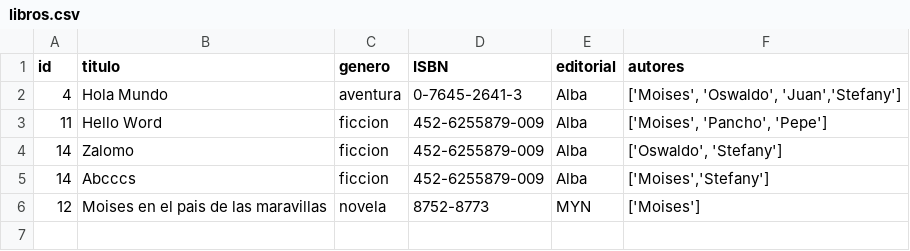
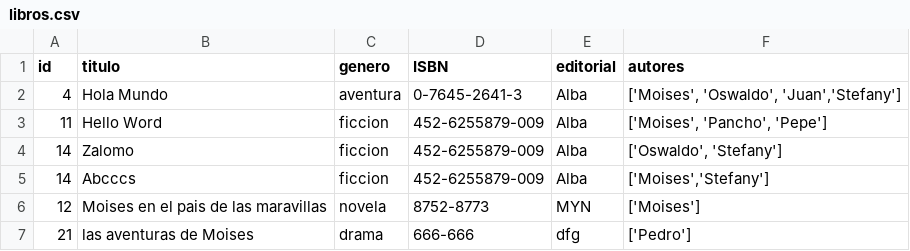
Before and after one commit to StefaniGonzalesL/py.final.ud.1, a CSV file: libros.csv, drawn as a sheet.

```diff
--- a/libros.csv
+++ b/libros.csv
@@ -6 +6,2 @@ id,titulo,genero,ISBN,editorial,autores
 12,Moises en el pais de las maravillas,novela,8752-8773,MYN,['Moises']
+21,las aventuras de Moises,drama,666-666,dfg,['Pedro']
```
Also changed, not shown: 1 other file.
